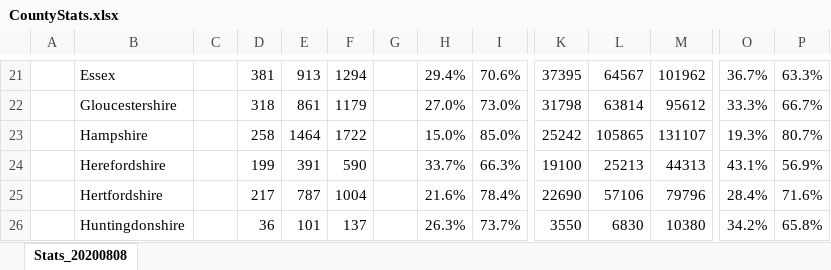
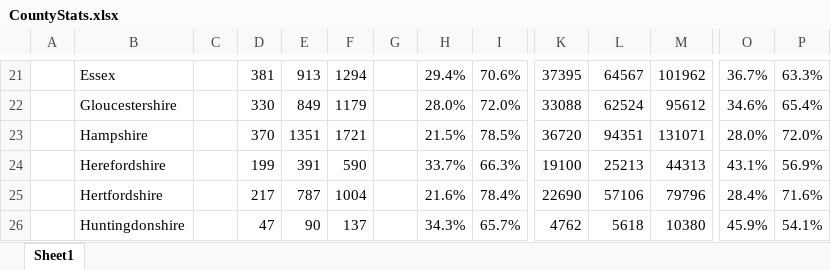
Before and after one commit to rjmeats/BritishRainfall, an Excel workbook: Locations/CountyStats.xlsx, sheet Sheet1, drawn as a sheet; only a part is shown, gaps mark what is left out; values as stored, in another font and other column widths than the file's, no borders; the diff covers the shown part only; the diff names each change by its address in the sheet, - before the commit and + after, or states it on an @@ line.

Commit message:
Update SheetCounties spreadsheet

```diff
--- a/Locations/CountyStats.xlsx (sheet Sheet1)
+++ b/Locations/CountyStats.xlsx (sheet Sheet1)
-sheet tab: Stats_20200808
+sheet tab: Sheet1
-D22: 318
+D22: 330
-E22: 861
+E22: 849
-H22: 27.0%
+H22: 28.0%
-I22: 73.0%
+I22: 72.0%
-K22: 31798
+K22: 33088
-L22: 63814
+L22: 62524
-O22: 33.3%
+O22: 34.6%
-P22: 66.7%
+P22: 65.4%
-D23: 258
+D23: 370
-E23: 1464
+E23: 1351
-F23: 1722
+F23: 1721
-H23: 15.0%
+H23: 21.5%
-I23: 85.0%
+I23: 78.5%
-K23: 25242
+K23: 36720
-L23: 105865
+L23: 94351
-M23: 131107
+M23: 131071
-O23: 19.3%
+O23: 28.0%
-P23: 80.7%
+P23: 72.0%
-D26: 36
+D26: 47
-E26: 101
+E26: 90
-H26: 26.3%
+H26: 34.3%
-I26: 73.7%
+I26: 65.7%
-K26: 3550
+K26: 4762
-L26: 6830
+L26: 5618
-O26: 34.2%
+O26: 45.9%
-P26: 65.8%
+P26: 54.1%
```
Also changed, not shown: 6 added rows, 6 removed rows and 400 edited cells elsewhere in this sheet.
